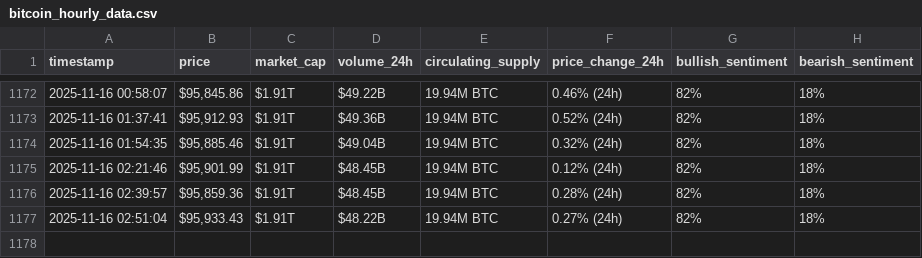
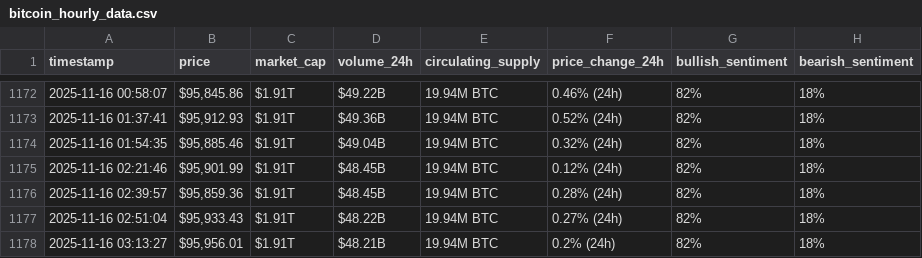
Before and after one commit to CharafMC-1/webscraping-automation, a CSV file: bitcoin_hourly_data.csv, drawn as a sheet; only a part is shown, gaps mark what is left out; the diff names each change by its address in the sheet, - before the commit and + after, or states it on an @@ line.

```diff
--- a/bitcoin_hourly_data.csv
+++ b/bitcoin_hourly_data.csv
+row 1178: 2025-11-16 03:13:27 | $95,956.01 | $1.91T | $48.21B | 19.94M BTC | 0.2% (24h) | 82% | 18%
```
Also changed, not shown: bitcoin_hourly_data_optimized_version.csv.
